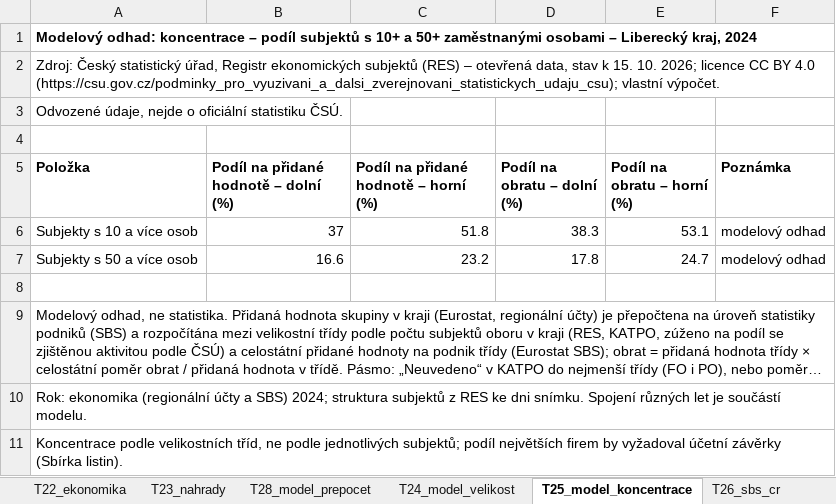
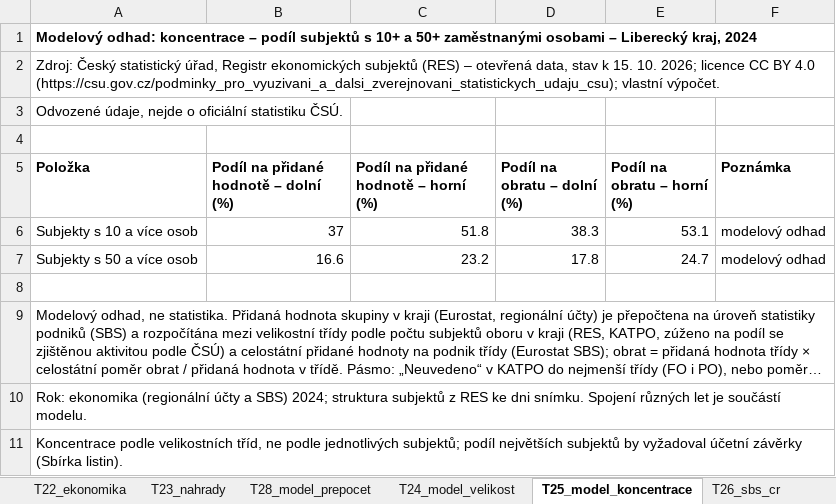
Before and after one commit to dantopol99-bit/da.firemnidatabaze, an Excel workbook: reporty/vystupy/F__CZ051__2026-10-15/priloha.xlsx, sheet T25_model_koncentrace, drawn as a sheet; long unchanged cells end in …; values as stored, in another font and other column widths than the file's, no borders; the diff names each change by its address in the sheet, - before the commit and + after, or states it on an @@ line.

```diff
--- a/reporty/vystupy/F__CZ051__2026-10-15/priloha.xlsx (sheet T25_model_koncentrace)
+++ b/reporty/vystupy/F__CZ051__2026-10-15/priloha.xlsx (sheet T25_model_koncentrace)
-A11 (Položka): …podíl největších firem by vyžadoval…
+A11 (Položka): …podíl největších subjektů by vyžadoval…
```
Also changed, not shown: sheet Zdroj a licence, 7 other files.
